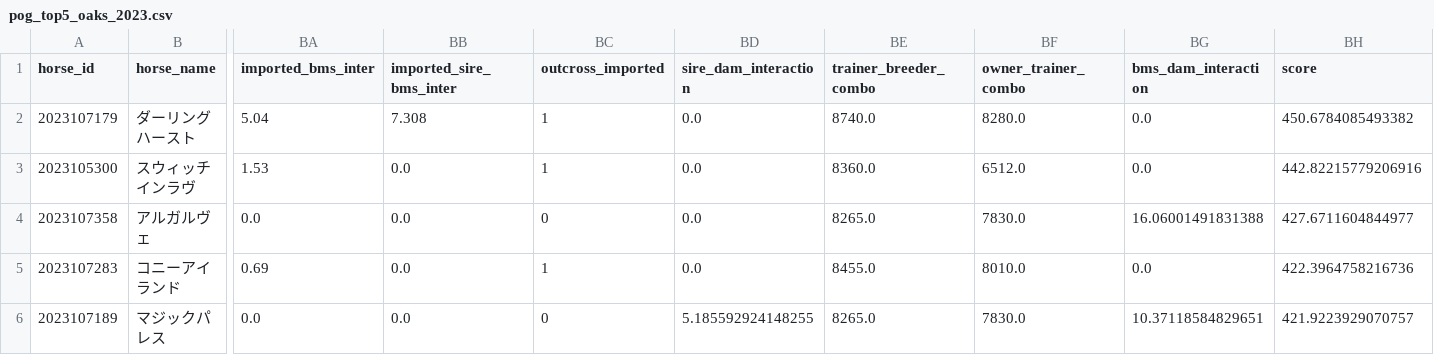
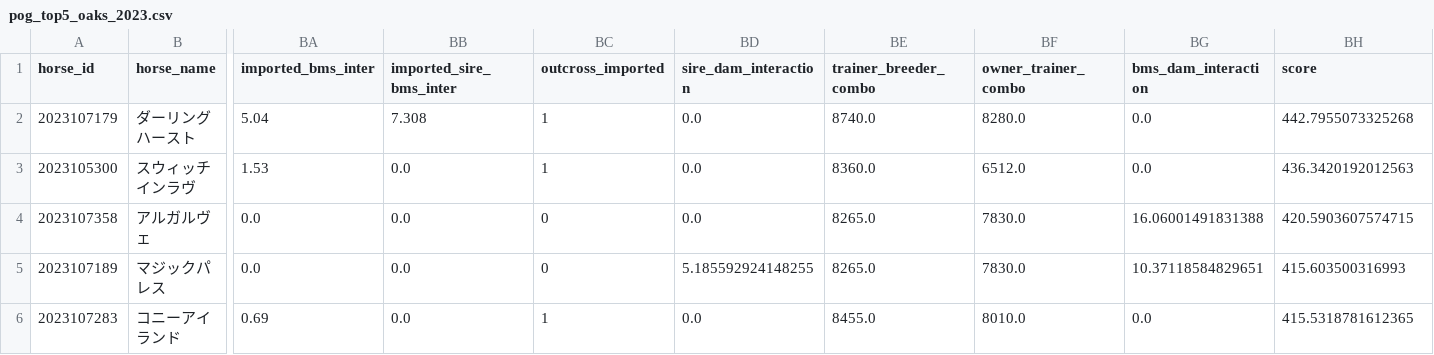
Before and after one commit to shoichi9999/MyAI3, a CSV file: data/pog_top5_oaks_2023.csv, drawn as a sheet; only a part is shown, gaps mark what is left out; removed rows and columns are numbered as before the commit, all else as after; rows hold the shown columns only; the diff names each change by its address in the sheet, - before the commit and + after, or states it on an @@ line.

```diff
--- a/data/pog_top5_oaks_2023.csv
+++ b/data/pog_top5_oaks_2023.csv
-BH2 (score): 450.6784085493382
+BH2 (score): 442.7955073325268
-BH3 (score): 442.82215779206916
+BH3 (score): 436.3420192012563
-BH4 (score): 427.6711604844977
+BH4 (score): 420.5903607574715
-row 5: 2023107283 | コニーアイランド | 0.69 | 0.0 | 1 | 0.0 | 8455.0 | 8010.0 | 0.0 | 422.3964758216736
-BH5 (score): 421.9223929070757
+BH5 (score): 415.603500316993
+row 6: 2023107283 | コニーアイランド | 0.69 | 0.0 | 1 | 0.0 | 8455.0 | 8010.0 | 0.0 | 415.5318781612365
```
Also changed, not shown: data/pog_top5_oaks_2024.csv, 1 other file.
